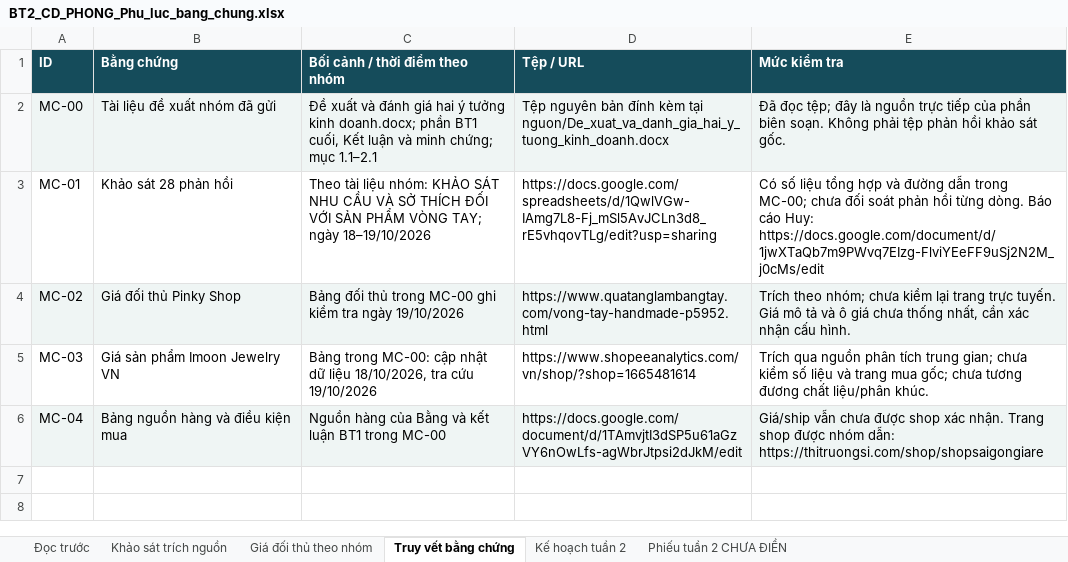
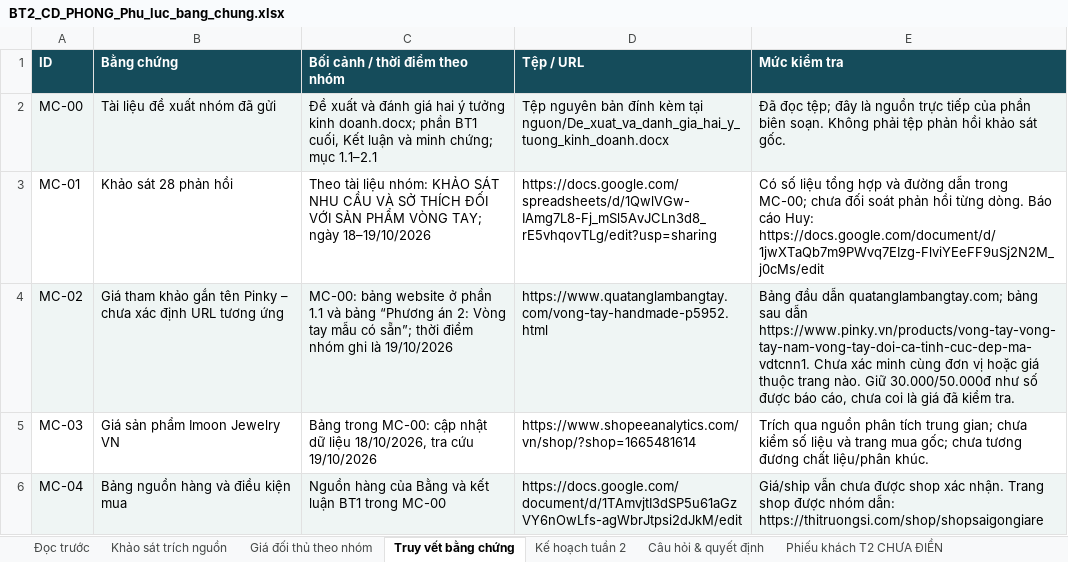
Before and after one commit to phong26052006-design/Quantriduantmdt, an Excel workbook: tai-lieu/cd-phong/tuan-1/bt2-vong-tay-mau-co-san/BT2_CD_PHONG_Phu_luc_bang_chung.xlsx, sheet Truy vết bằng chứng, drawn as a sheet; values as stored, in another font and other column widths than the file's, no borders; the diff names each change by its address in the sheet, - before the commit and + after, or states it on an @@ line.

```diff
--- a/tai-lieu/cd-phong/tuan-1/bt2-vong-tay-mau-co-san/BT2_CD_PHONG_Phu_luc_bang_chung.xlsx (sheet Truy vết bằng chứng)
+++ b/tai-lieu/cd-phong/tuan-1/bt2-vong-tay-mau-co-san/BT2_CD_PHONG_Phu_luc_bang_chung.xlsx (sheet Truy vết bằng chứng)
-sheet tab: Phiếu tuần 2 CHƯA ĐIỀN
+sheet tab: Câu hỏi & quyết định
+sheet tab: Phiếu khách T2 CHƯA ĐIỀN
-B4 (Bằng chứng): Giá đối thủ Pinky Shop
+B4 (Bằng chứng): Giá tham khảo gắn tên Pinky – chưa xác định URL tương ứng
-C4 (Bối cảnh / thời điểm theo nhóm): Bảng đối thủ trong MC-00 ghi kiểm tra ngày 19/10/2026
+C4 (Bối cảnh / thời điểm theo nhóm): MC-00: bảng website ở phần 1.1 và bảng “Phương án 2: Vòng tay mẫu có sẵn”; thời điểm nhóm ghi là 19/10/2026
-E4 (Mức kiểm tra): Trích theo nhóm; chưa kiểm lại trang trực tuyến. Giá mô tả và ô giá chưa thống nhất, cần xác nhận cấu hình.
+E4 (Mức kiểm tra): Bảng đầu dẫn quatanglambangtay.com; bảng sau dẫn https://www.pinky.vn/products/vong-tay-vong-tay-nam-vong-tay-doi-ca-tinh-cuc-dep-ma-vdtcnn1. Chưa xác minh cùng đơn vị hoặc giá thuộc trang nào. Giữ 30.000/50.000đ như số được báo cáo, chưa coi là giá đã kiểm tra.
```
Also changed, not shown: sheet Khảo sát trích nguồn, sheet Kế hoạch tuần 2, sheet Câu hỏi & quyết định, sheet Đọc trước, sheet Giá đối thủ theo nhóm, other sheet tabs, 9 other files.
